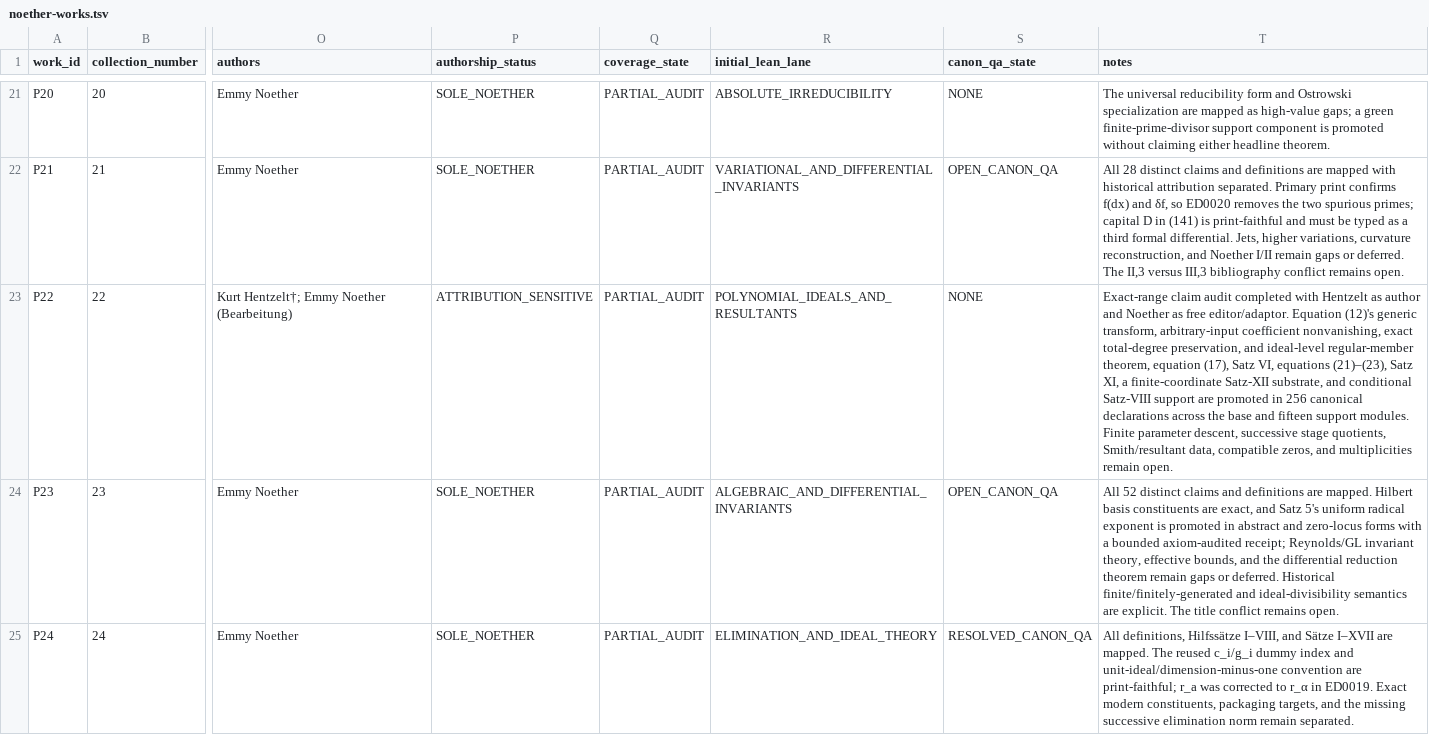
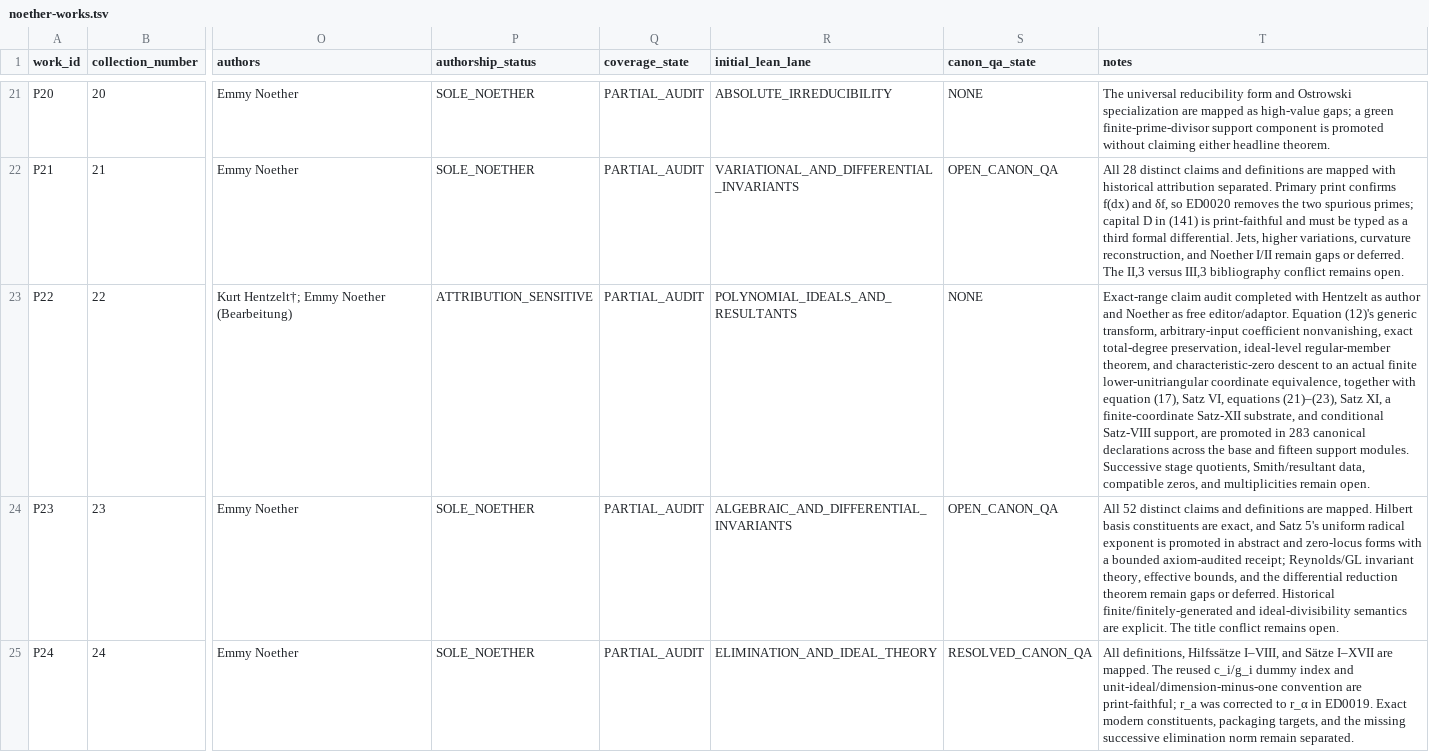
Before and after one commit to KokunoYumeto/lean-mathematical-commons, a TSV file: metadata/noether-works.tsv, drawn as a sheet; only a part is shown, gaps mark what is left out; the diff names each change by its address in the sheet, - before the commit and + after, or states it on an @@ line.

```diff
--- a/metadata/noether-works.tsv
+++ b/metadata/noether-works.tsv
-T23 (notes): …total-degree preservation, and ideal-level regular-member theorem, equation (17), Satz VI, equations (21)–(23), Satz XI, a finite-coordinate Satz-XII substrate, and conditional Satz-VIII support are promoted in 256 canonical declarations across the base and fifteen support modules. Finite parameter descent, successive stage quotients,…
+T23 (notes): …total-degree preservation, ideal-level regular-member theorem, and characteristic-zero descent to an actual finite lower-unitriangular coordinate equivalence, together with equation (17), Satz VI, equations (21)–(23), Satz XI, a finite-coordinate Satz-XII substrate, and conditional Satz-VIII support, are promoted in 283 canonical declarations across the base and fifteen support modules. Successive stage quotients,…
```
Also changed, not shown: metadata/noether-theorems.tsv, 10 other files.
